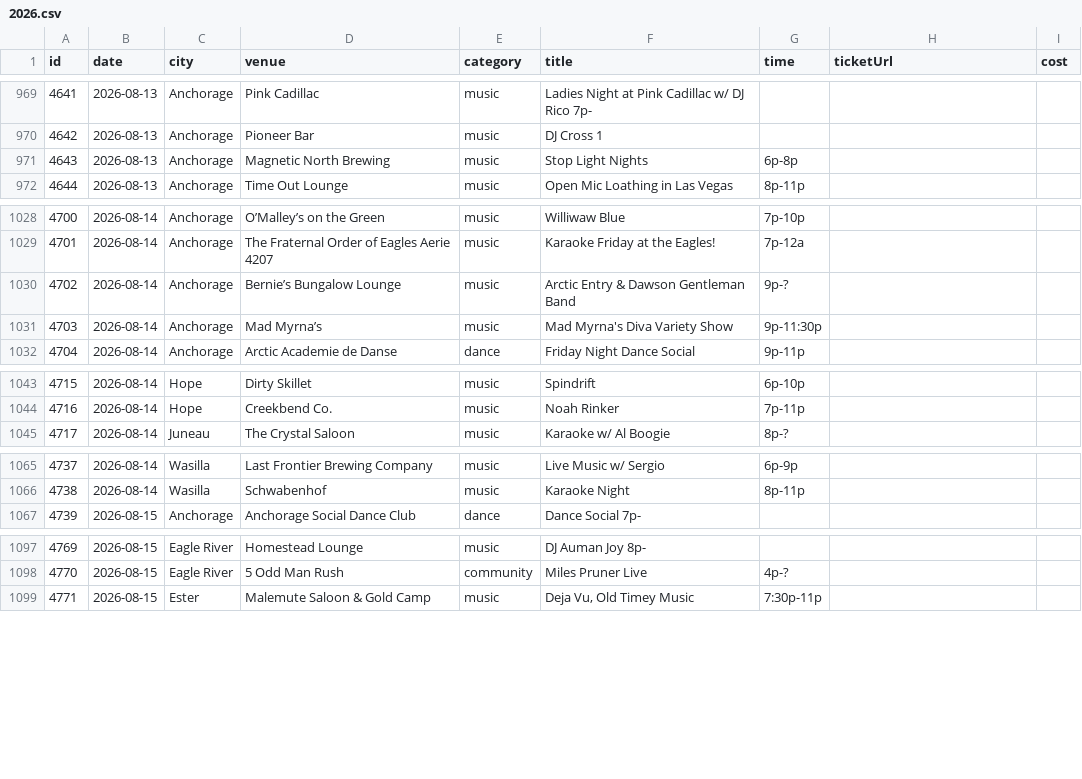
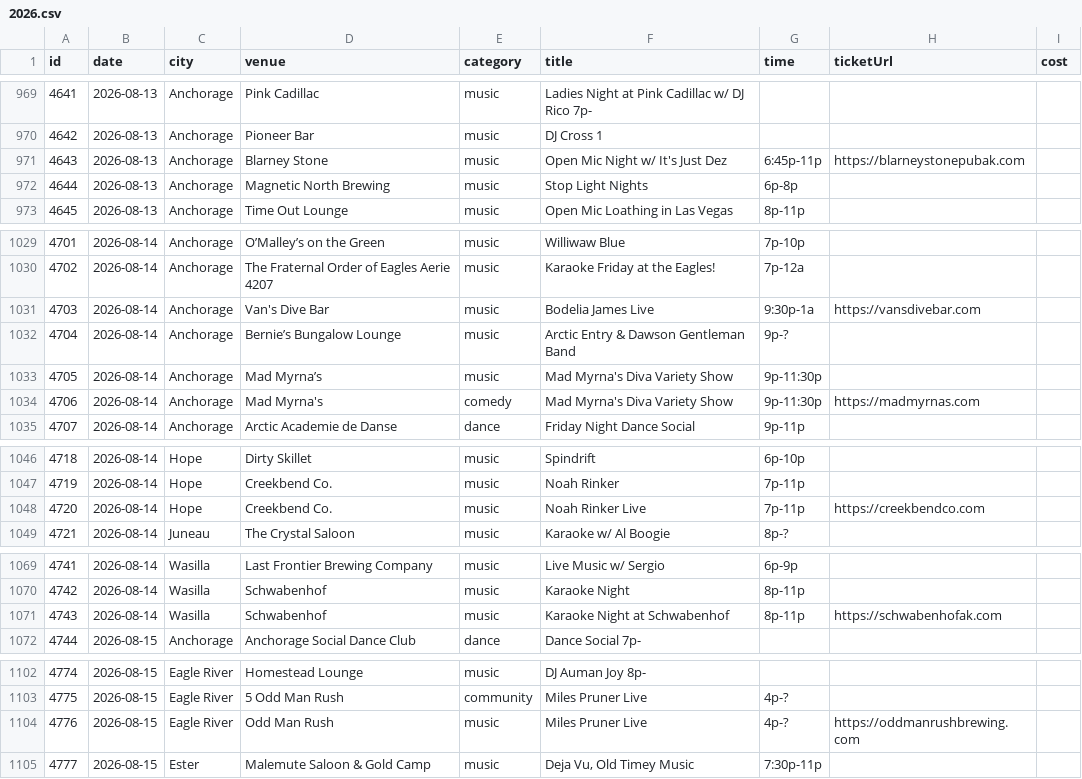
Before and after one commit to akconcerts/events, a CSV file: years/2026.csv, drawn as a sheet; only a part is shown, gaps mark what is left out; addresses are those after the commit; the diff covers the shown part only; the diff names each change by its address in the sheet, - before the commit and + after, or states it on an @@ line.

```diff
--- a/years/2026.csv
+++ b/years/2026.csv
+row 971: 4643 | 2026-08-13 | Anchorage | Blarney Stone | music | Open Mic Night w/ It's Just Dez | 6:45p-11p | https://blarneystonepubak.com
@@ column A (id) renumbered from row 972 down @@
+row 1031: 4703 | 2026-08-14 | Anchorage | Van's Dive Bar | music | Bodelia James Live | 9:30p-1a | https://vansdivebar.com
+row 1034: 4706 | 2026-08-14 | Anchorage | Mad Myrna's | comedy | Mad Myrna's Diva Variety Show | 9p-11:30p | https://madmyrnas.com
+row 1048: 4720 | 2026-08-14 | Hope | Creekbend Co. | music | Noah Rinker Live | 7p-11p | https://creekbendco.com
+row 1071: 4743 | 2026-08-14 | Wasilla | Schwabenhof | music | Karaoke Night at Schwabenhof | 8p-11p | https://schwabenhofak.com
+row 1104: 4776 | 2026-08-15 | Eagle River | Odd Man Rush | music | Miles Pruner Live | 4p-? | https://oddmanrushbrewing.com
```
Also changed, not shown: 4 added rows elsewhere in this file, events.csv, 40 other files.
